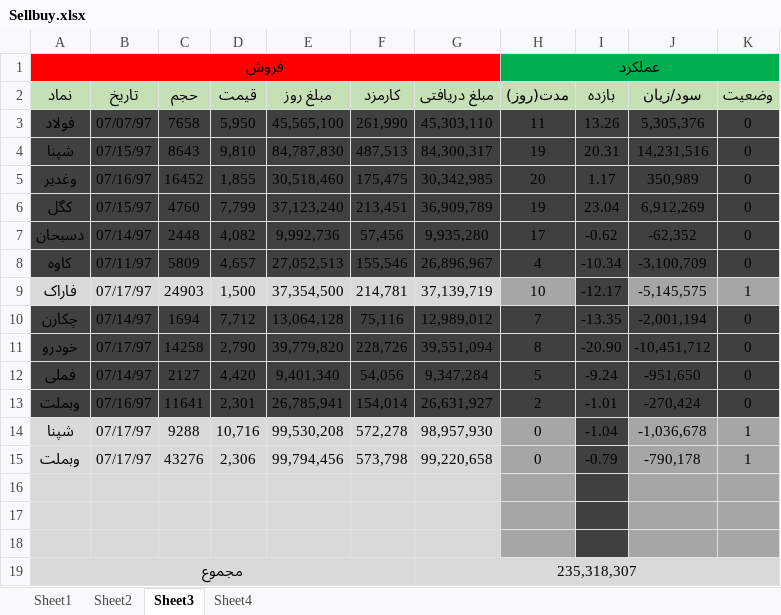
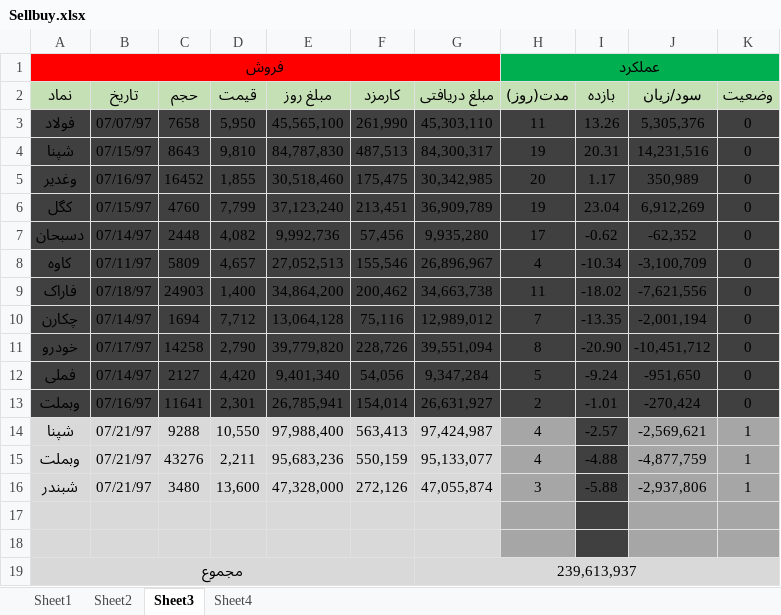
Before and after one commit to mrezakhd1/Excel_SellBuy, an Excel workbook: Sellbuy.xlsx, sheet Sheet3, drawn as a sheet; values as stored, in another font and other column widths than the file's, no borders; conditional formats not drawn; removed rows and columns are numbered as before the commit, all else as after; the diff names each change by its address in the sheet, - before the commit and + after, or states it on an @@ line.

```diff
--- a/Sellbuy.xlsx (sheet Sheet3)
+++ b/Sellbuy.xlsx (sheet Sheet3)
-A9:G9 fill: #D9D9D9
+A9:G9 fill: #404040
-B9 (تاریخ): 07/17/97
+B9 (تاریخ): 07/18/97
-D9 (قیمت): 1,500
+D9 (قیمت): 1,400
-E9 (مبلغ روز): 37,354,500
+E9 (مبلغ روز): 34,864,200
-F9 (کارمزد): 214,781
+F9 (کارمزد): 200,462
-G9 (مبلغ دریافتی): 37,139,719
+G9 (مبلغ دریافتی): 34,663,738
-H9 (مدت(روز)): 10
+H9 (مدت(روز)): 11
-H9 fill: #A6A6A6
+H9 fill: #404040
-I9 (بازده): -12.17
+I9 (بازده): -18.02
-J9 (سود/زیان): -5,145,575
+J9 (سود/زیان): -7,621,556
-J9:K9 fill: #A6A6A6
+J9:K9 fill: #404040
-K9 (وضعیت): 1
+K9 (وضعیت): 0
-B14:B15 (تاریخ): 07/17/97
+B14:B15 (تاریخ): 07/21/97
-D14 (قیمت): 10,716
+D14 (قیمت): 10,550
-E14 (مبلغ روز): 99,530,208
+E14 (مبلغ روز): 97,988,400
-F14 (کارمزد): 572,278
+F14 (کارمزد): 563,413
-G14 (مبلغ دریافتی): 98,957,930
+G14 (مبلغ دریافتی): 97,424,987
-H14:H15 (مدت(روز)): 0
+H14:H15 (مدت(روز)): 4
-I14 (بازده): -1.04
+I14 (بازده): -2.57
-J14 (سود/زیان): -1,036,678
+J14 (سود/زیان): -2,569,621
-D15 (قیمت): 2,306
+D15 (قیمت): 2,211
-E15 (مبلغ روز): 99,794,456
+E15 (مبلغ روز): 95,683,236
-F15 (کارمزد): 573,798
+F15 (کارمزد): 550,159
-G15 (مبلغ دریافتی): 99,220,658
+G15 (مبلغ دریافتی): 95,133,077
-I15 (بازده): -0.79
+I15 (بازده): -4.88
-J15 (سود/زیان): -790,178
+J15 (سود/زیان): -4,877,759
+row 16: شبندر | 07/21/97 | 3480 | 13,600 | 47,328,000 | 272,126 | 47,055,874 | 3 | -5.88 | -2,937,806 | 1
-row 19: (empty)
+row 19: مجموع |  |  |  |  |  | 239,613,937
+A19:F19 merged
+G19:K19 merged
-H19 fill: #A6A6A6
+H19 fill: #D9D9D9
-I19 fill: #404040
+I19 fill: #D9D9D9
-J19:K19 fill: #A6A6A6
+J19:K19 fill: #D9D9D9
-row 19: مجموع |  |  |  |  |  | 235,318,307
```
Also changed, not shown: sheet Sheet1, sheet Sheet2, formulas that keep their value.
